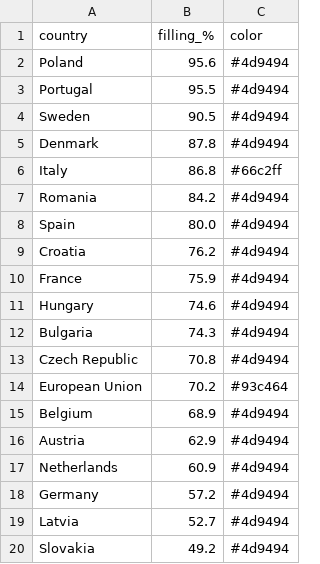
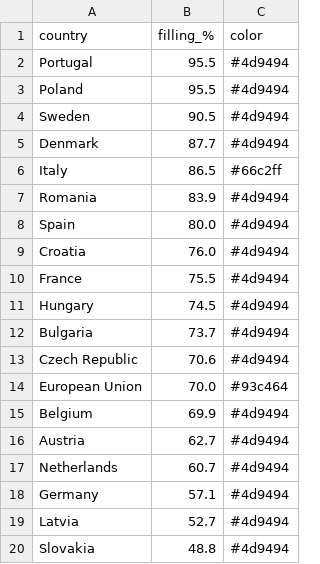
Before and after one commit to sanellia97-lab/stoccaggio-gas-ue, a CSV file: data_en.csv, drawn as a sheet.

```diff
--- a/data_en.csv
+++ b/data_en.csv
@@ -1,20 +1,20 @@
 country,filling_%,color
-Poland,95.6,#4d9494
 Portugal,95.5,#4d9494
+Poland,95.5,#4d9494
 Sweden,90.5,#4d9494
-Denmark,87.8,#4d9494
-Italy,86.8,#66c2ff
-Romania,84.2,#4d9494
+Denmark,87.7,#4d9494
+Italy,86.5,#66c2ff
+Romania,83.9,#4d9494
 Spain,80.0,#4d9494
-Croatia,76.2,#4d9494
-France,75.9,#4d9494
-Hungary,74.6,#4d9494
-Bulgaria,74.3,#4d9494
-Czech Republic,70.8,#4d9494
-European Union,70.2,#93c464
-Belgium,68.9,#4d9494
-Austria,62.9,#4d9494
-Netherlands,60.9,#4d9494
-Germany,57.2,#4d9494
+Croatia,76.0,#4d9494
+France,75.5,#4d9494
+Hungary,74.5,#4d9494
+Bulgaria,73.7,#4d9494
+Czech Republic,70.6,#4d9494
+European Union,70.0,#93c464
+Belgium,69.9,#4d9494
+Austria,62.7,#4d9494
+Netherlands,60.7,#4d9494
+Germany,57.1,#4d9494
 Latvia,52.7,#4d9494
-Slovakia,49.2,#4d9494
+Slovakia,48.8,#4d9494
```
Also changed, not shown: data.csv, 2 other files.
